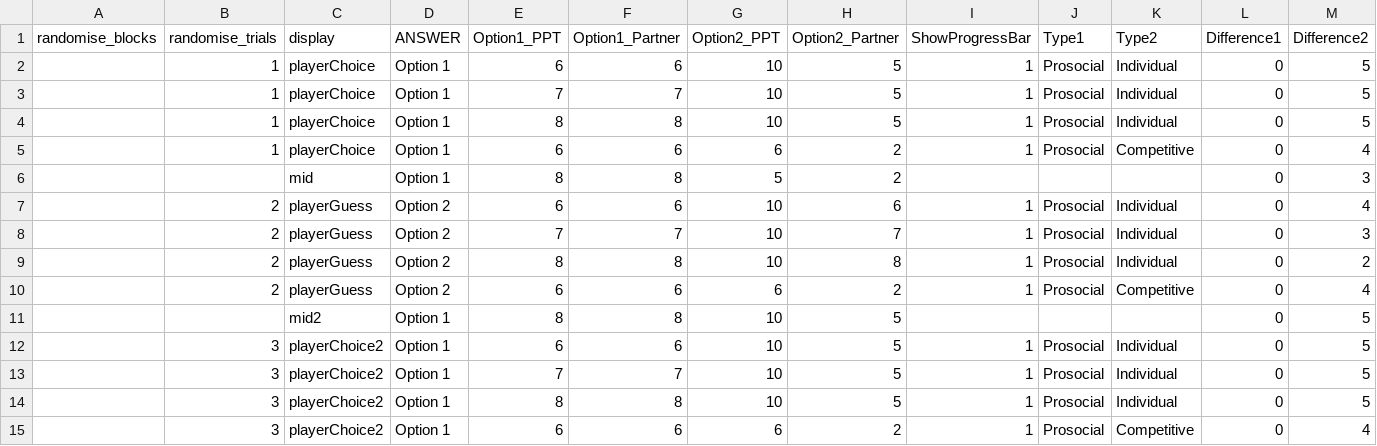
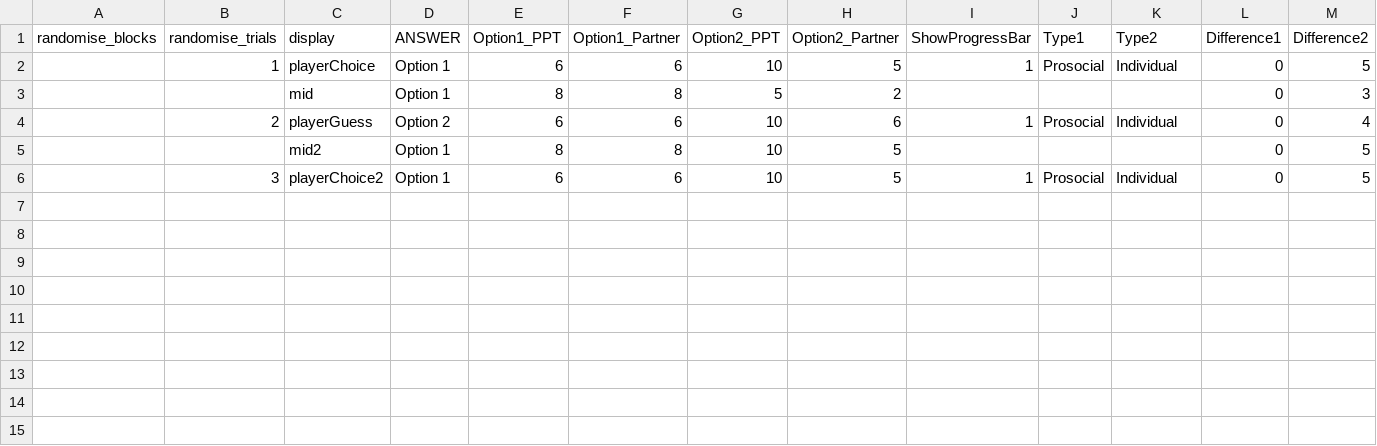
Before and after one commit to josephmbarnby/task_intentions_SoCCR, a CSV file: src/data/test.csv, drawn as a sheet.

```diff
--- a/src/data/test.csv
+++ b/src/data/test.csv
@@ -2,14 +2,5 @@
 ,1,playerChoice,Option 1,6,6,10,5,1,Prosocial,Individual,0,5,,,,,,
-,1,playerChoice,Option 1,7,7,10,5,1,Prosocial,Individual,0,5,,,,,,
-,1,playerChoice,Option 1,8,8,10,5,1,Prosocial,Individual,0,5,,,,,,
-,1,playerChoice,Option 1,6,6,6,2,1,Prosocial,Competitive,0,4,,,,,,
 ,,mid,Option 1,8,8,5,2,,,,0,3,,,,,,
 ,2,playerGuess,Option 2,6,6,10,6,1,Prosocial,Individual,0,4,,,,,,
-,2,playerGuess,Option 2,7,7,10,7,1,Prosocial,Individual,0,3,,,,,,
-,2,playerGuess,Option 2,8,8,10,8,1,Prosocial,Individual,0,2,,,,,,
-,2,playerGuess,Option 2,6,6,6,2,1,Prosocial,Competitive,0,4,,,,,,
 ,,mid2,Option 1,8,8,10,5,,,,0,5,,,,,,
 ,3,playerChoice2,Option 1,6,6,10,5,1,Prosocial,Individual,0,5,,,,,,
-,3,playerChoice2,Option 1,7,7,10,5,1,Prosocial,Individual,0,5,,,,,,
-,3,playerChoice2,Option 1,8,8,10,5,1,Prosocial,Individual,0,5,,,,,,
-,3,playerChoice2,Option 1,6,6,6,2,1,Prosocial,Competitive,0,4,,,,,,
```
Also changed, not shown: 9 other files.
